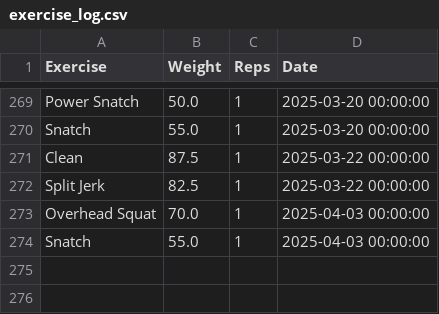
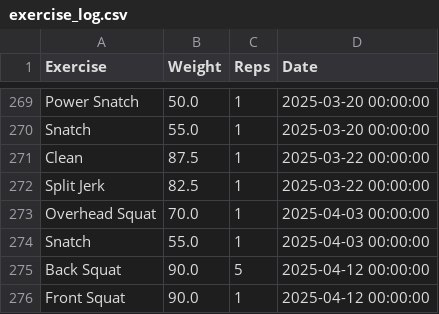
Before and after one commit to hugofitipaldi/PR_tracker, a CSV file: data/exercise_log.csv, drawn as a sheet; only a part is shown, gaps mark what is left out; the diff names each change by its address in the sheet, - before the commit and + after, or states it on an @@ line.

Commit message:
data update 04-13

```diff
--- a/data/exercise_log.csv
+++ b/data/exercise_log.csv
+row 275: Back Squat | 90.0 | 5 | 2025-04-12 00:00:00
+row 276: Front Squat | 90.0 | 1 | 2025-04-12 00:00:00
```
